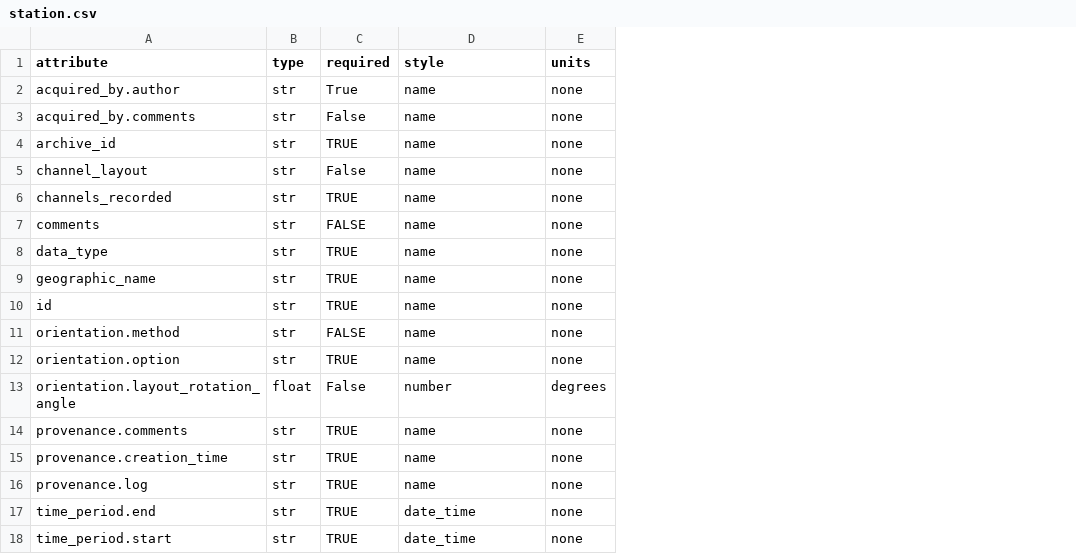
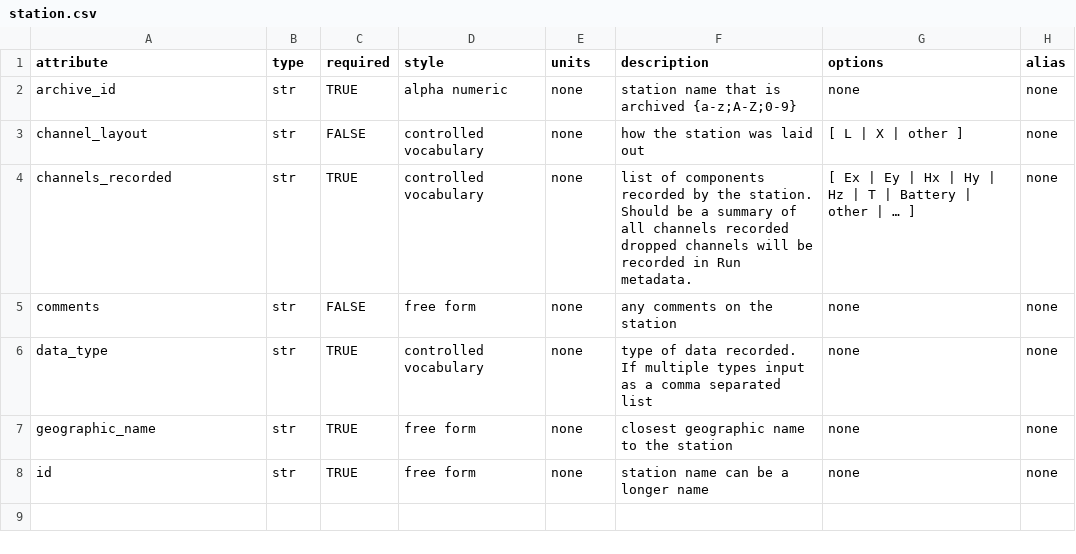
Before and after one commit to kujaku11/MTarchive, a CSV file: mth5/standards/station.csv, drawn as a sheet; removed rows and columns are numbered as before the commit, all else as after; the diff names each change by its address in the sheet, - before the commit and + after, or states it on an @@ line.

```diff
--- a/mth5/standards/station.csv
+++ b/mth5/standards/station.csv
+column F (description), rows 2-8: station name that is archived {a-z;A-Z;0-9} | how the station was laid out | list of components recorded by the station. Should be a summary of all channels recorded dropped channels will be recorded in Run metadata. | any comments on the station | type of data recorded. If multiple types input as a comma separated list | closest geographic name to the station | station name can be a longer name
+column G (options), rows 2-8: none | [ L | X | other ] | [ Ex | Ey | Hx | Hy | Hz | T | Battery | other | … ] | none | none | none | none
+column H (alias), rows 2-8: all none
-row 2: acquired_by.author | str | True | name | none
-row 3: acquired_by.comments | str | False | name | none
-D2 (style): name
+D2 (style): alpha numeric
-C3 (required): False
+C3 (required): FALSE
-D3:D4 (style): name
+D3:D4 (style): controlled vocabulary
-D5 (style): name
+D5 (style): free form
-D6 (style): name
+D6 (style): controlled vocabulary
-D7:D8 (style): name
+D7:D8 (style): free form
-row 11: orientation.method | str | FALSE | name | none
-row 12: orientation.option | str | TRUE | name | none
-row 13: orientation.layout_rotation_angle | float | False | number | degrees
-row 14: provenance.comments | str | TRUE | name | none
-row 15: provenance.creation_time | str | TRUE | name | none
-row 16: provenance.log | str | TRUE | name | none
-row 17: time_period.end | str | TRUE | date_time | none
-row 18: time_period.start | str | TRUE | date_time | none
```
Also changed, not shown: mth5/standards/copyright.csv, mth5/standards/electric.csv, 23 other files.
